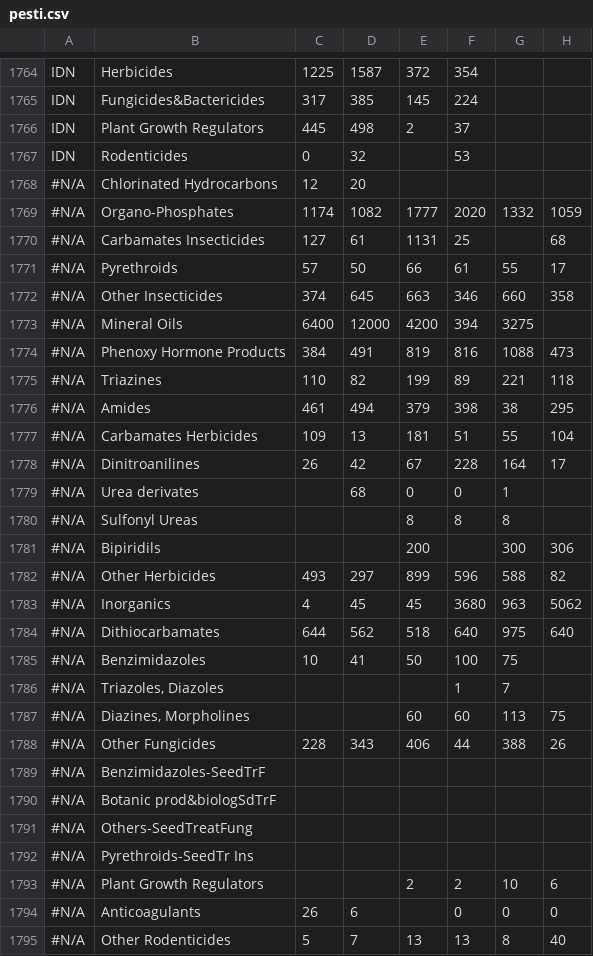
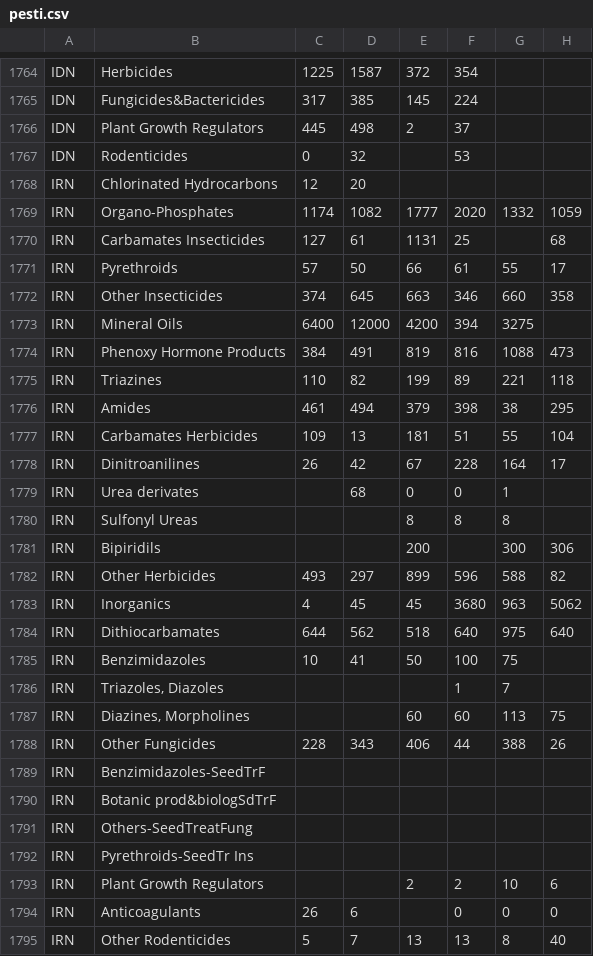
Before and after one commit to WorldWindLabs/AgroSphere, a CSV file: main/csvdata/pesti.csv, drawn as a sheet; only a part is shown, gaps mark what is left out; the diff covers the shown part only; the diff names each change by its address in the sheet, - before the commit and + after, or states it on an @@ line.

```diff
--- a/main/csvdata/pesti.csv
+++ b/main/csvdata/pesti.csv
-A1768:A1795: #N/A
+A1768:A1795: IRN
```
Also changed, not shown: 99 edited cells elsewhere in this file, main/csvdata/Atmo.csv, main/csvdata/ferti.csv, 3 other files.
